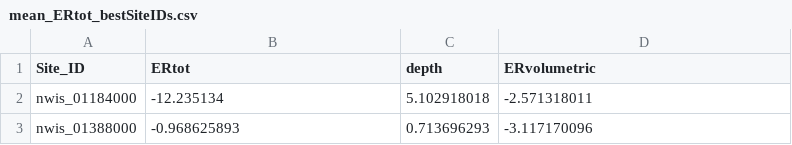
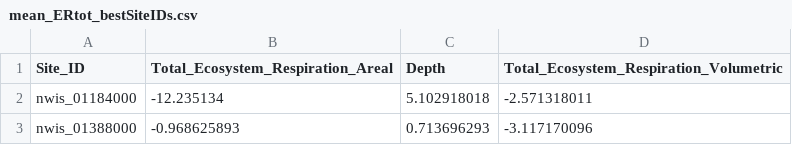
Before and after one commit to river-corridors-sfa/rcsfa-RC2-SPS-ERwc, a CSV file: Data/Appling_ERtot_analysis/mean_ERtot_bestSiteIDs.csv, drawn as a sheet; only a part is shown.

```diff
--- a/Data/Appling_ERtot_analysis/mean_ERtot_bestSiteIDs.csv
+++ b/Data/Appling_ERtot_analysis/mean_ERtot_bestSiteIDs.csv
@@ -1,2 +1,2 @@
-Site_ID,ERtot,depth,ERvolumetric
+Site_ID,Total_Ecosystem_Respiration_Areal,Depth,Total_Ecosystem_Respiration_Volumetric
 nwis_01184000,-12.235134,5.102918018,-2.571318011
```
Also changed, not shown: Data/OM_transformation_analysis/SPS_Total_and_Normalized_Transformations_01-03-23.csv, Data/Water_column_respiration_published/Water_column_respiration_published_values.csv, 9 other files.
